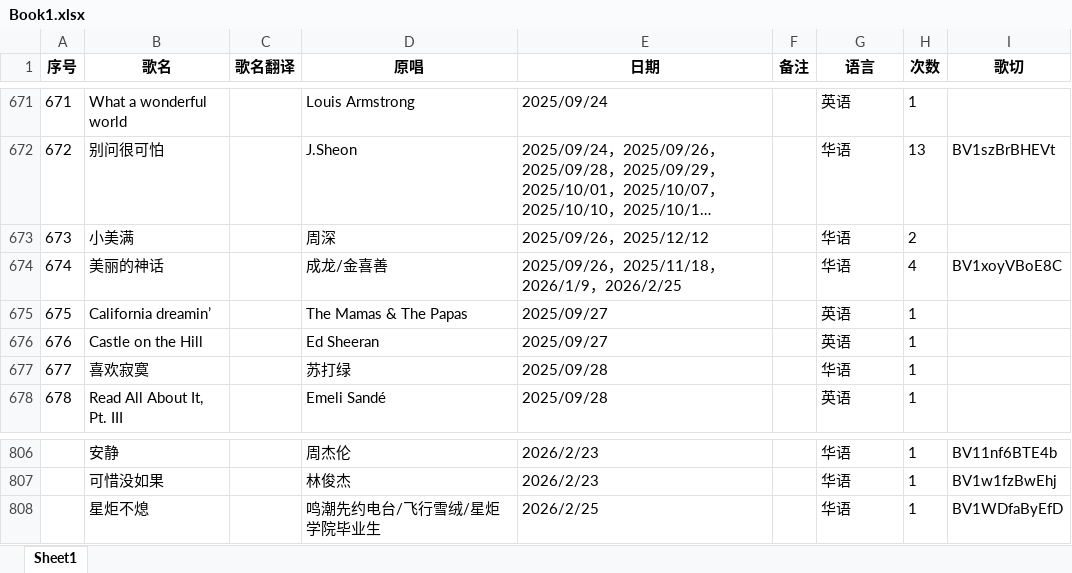
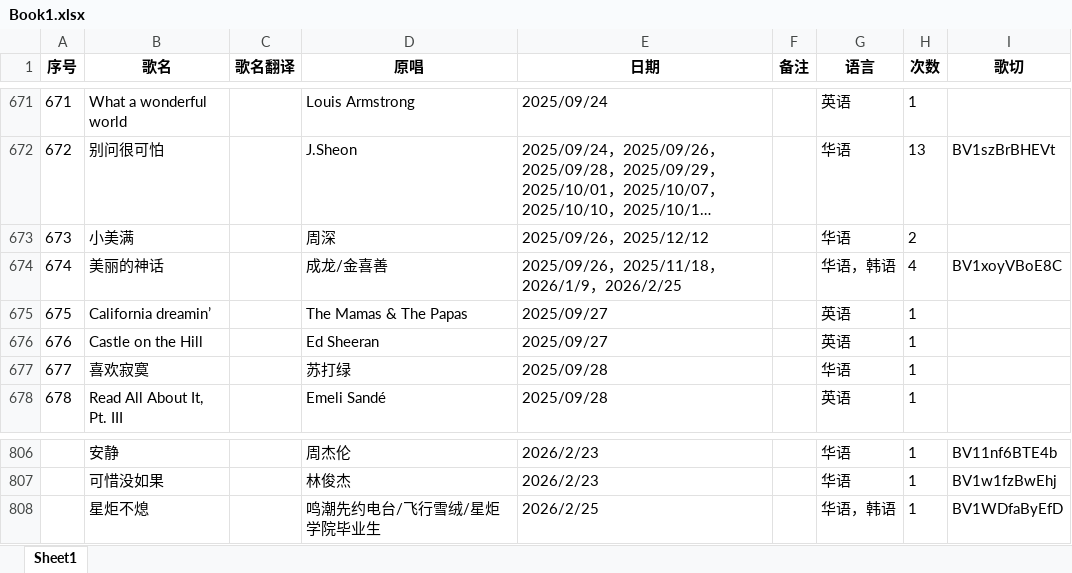
Before and after one commit to mit3urifans/mit3uri-song-list, an Excel workbook: scripts/Book1.xlsx, sheet Sheet1, drawn as a sheet; only a part is shown, gaps mark what is left out; long unchanged cells end in …; values as stored, in another font and other column widths than the file's, no borders; the diff names each change by its address in the sheet, - before the commit and + after, or states it on an @@ line.

```diff
--- a/scripts/Book1.xlsx (sheet Sheet1)
+++ b/scripts/Book1.xlsx (sheet Sheet1)
-G674 (语言): 华语
+G674 (语言): 华语，韩语
-G808 (语言): 华语
+G808 (语言): 华语，韩语
```
Also changed, not shown: 1 other file.
